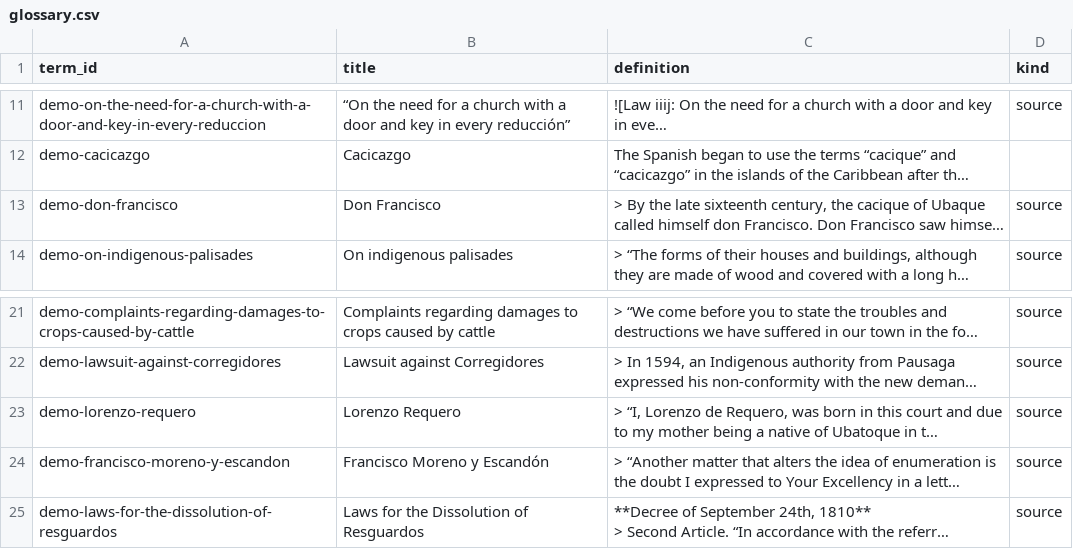
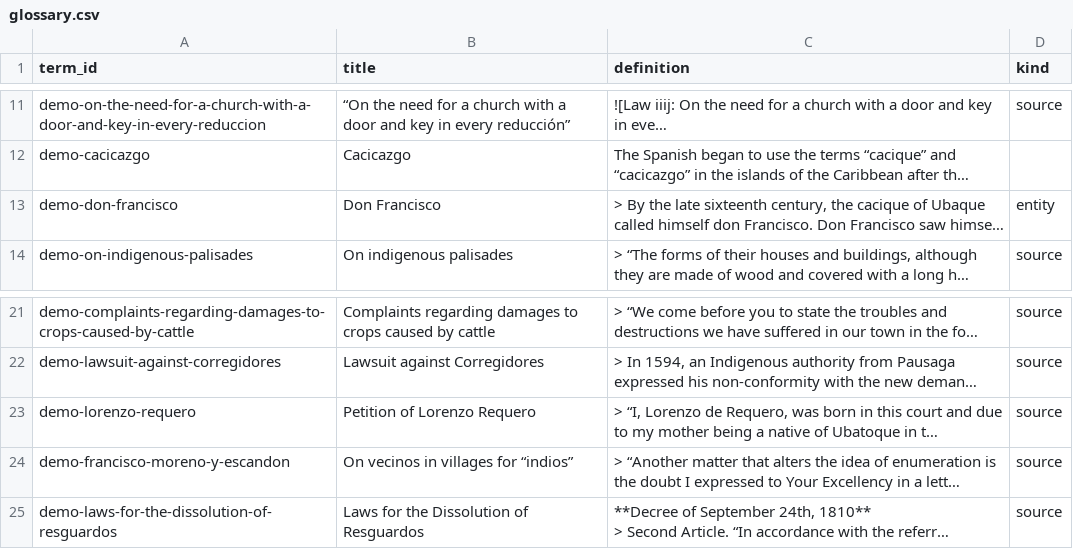
Before and after one commit to UCSB-AMPLab/demo-content, a CSV file: demos/v1.8.0/en/glossary.csv, drawn as a sheet; only a part is shown, gaps mark what is left out; long unchanged cells end in …; the diff names each change by its address in the sheet, - before the commit and + after, or states it on an @@ line.

Commit message:
Glossary: don Francisco as a person, sources titled by document or topic

```diff
--- a/demos/v1.8.0/en/glossary.csv
+++ b/demos/v1.8.0/en/glossary.csv
-D13 (kind): source
+D13 (kind): entity
-B23 (title): Lorenzo Requero
+B23 (title): Petition of Lorenzo Requero
-B24 (title): Francisco Moreno y Escandón
+B24 (title): On vecinos in villages for “indios”
```
Also changed, not shown: demos/v1.8.0/es/glosario.csv, 2 other files.
